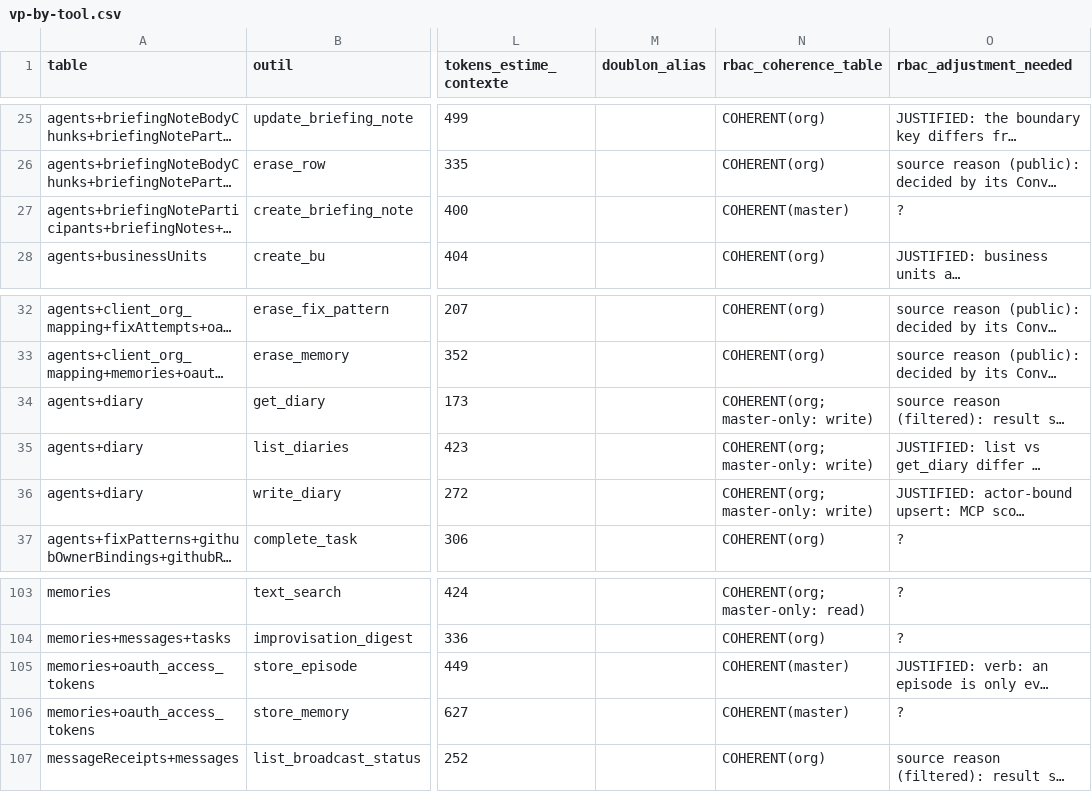
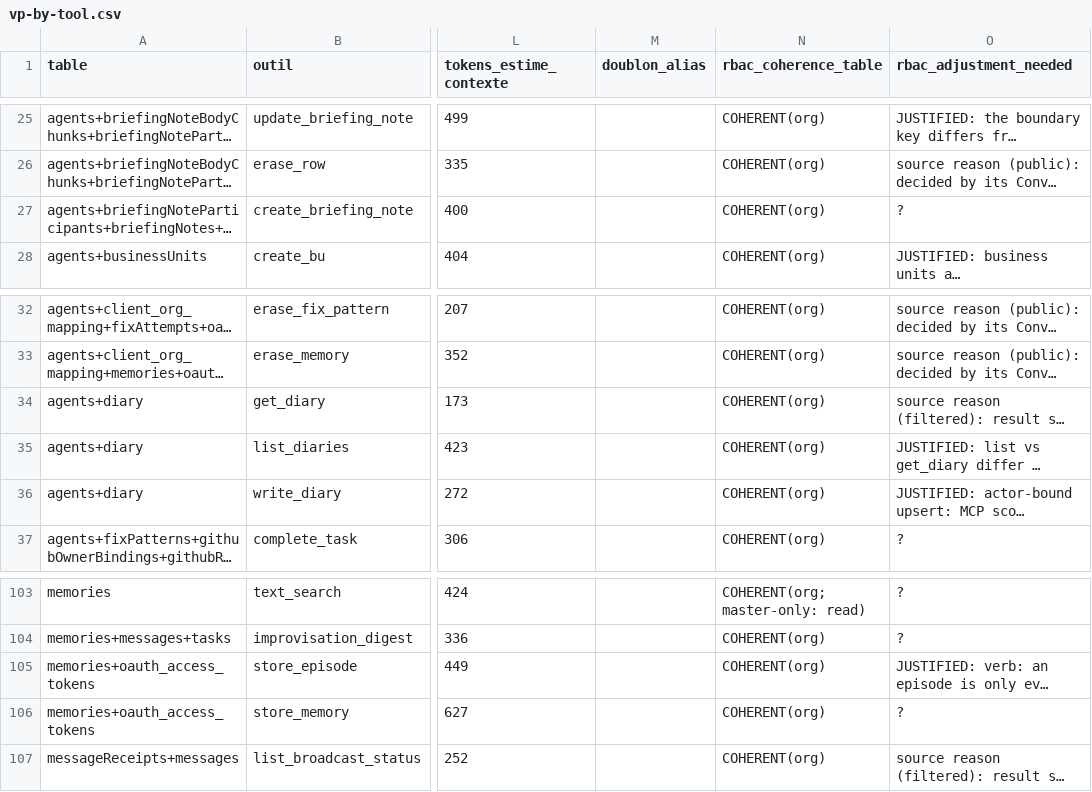
Before and after one commit to vantageos-agency/vantage-peers, a CSV file: .backend-doctor/vp-by-tool.csv, drawn as a sheet; only a part is shown, gaps mark what is left out; long unchanged cells end in …; the diff names each change by its address in the sheet, - before the commit and + after, or states it on an @@ line.

Commit message:
refactor: the fleet stamp helper takes the caller's master verdict and fleetWriteStamp judges agents by permanent org ID (sameOrg), no local identity decision and no slug comparison (task k176x68sj2jkwx46nshvtt40e18ht1xh)

```diff
--- a/.backend-doctor/vp-by-tool.csv
+++ b/.backend-doctor/vp-by-tool.csv
-N27 (rbac_coherence_table): COHERENT(master)
+N27 (rbac_coherence_table): COHERENT(org)
-N34:N36 (rbac_coherence_table): COHERENT(org; master-only: write)
+N34:N36 (rbac_coherence_table): COHERENT(org)
-N105:N106 (rbac_coherence_table): COHERENT(master)
+N105:N106 (rbac_coherence_table): COHERENT(org)
```
Also changed, not shown: .backend-doctor/vp-writer-tier.csv, 8 other files.
